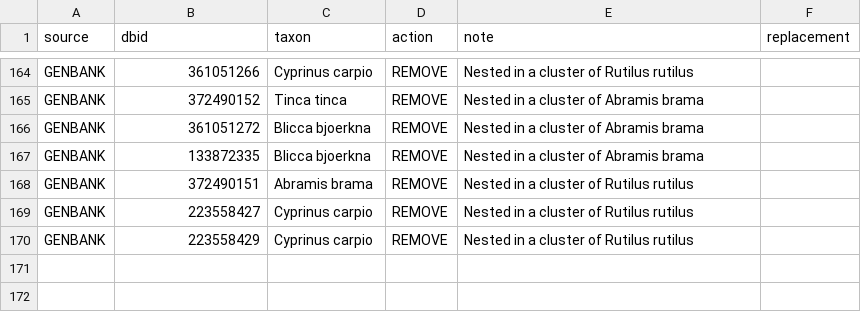
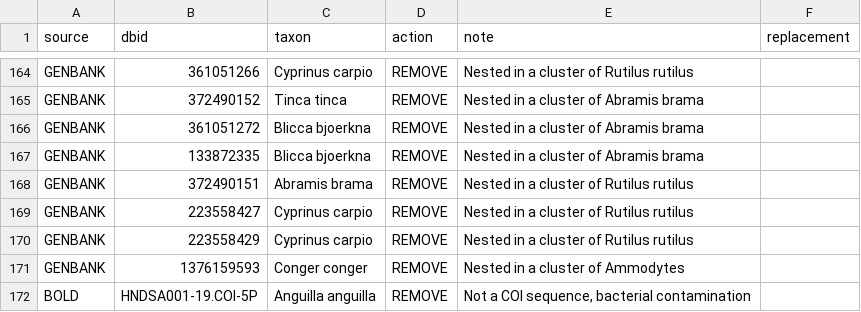
Before and after one commit to boopsboops/reference-libraries, a CSV file: references/exclusions.csv, drawn as a sheet; only a part is shown, gaps mark what is left out.

Commit message:
added two bad sequences

```diff
--- a/references/exclusions.csv
+++ b/references/exclusions.csv
@@ -170 +170,3 @@ GENBANK,223558427,Cyprinus carpio,REMOVE,Nested in a cluster of Rutilus rutilus,
 GENBANK,223558429,Cyprinus carpio,REMOVE,Nested in a cluster of Rutilus rutilus,
+GENBANK,1376159593,Conger conger,REMOVE,Nested in a cluster of Ammodytes,
+BOLD,HNDSA001-19.COI-5P,Anguilla anguilla,REMOVE,"Not a COI sequence, bacterial contamination",
```
